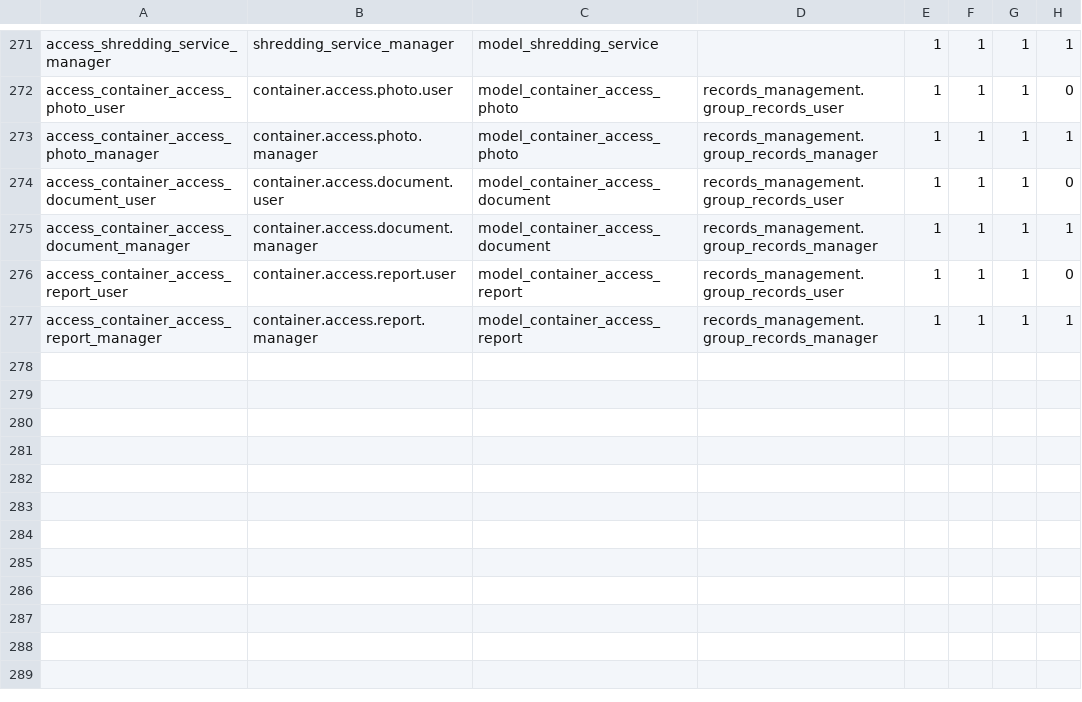
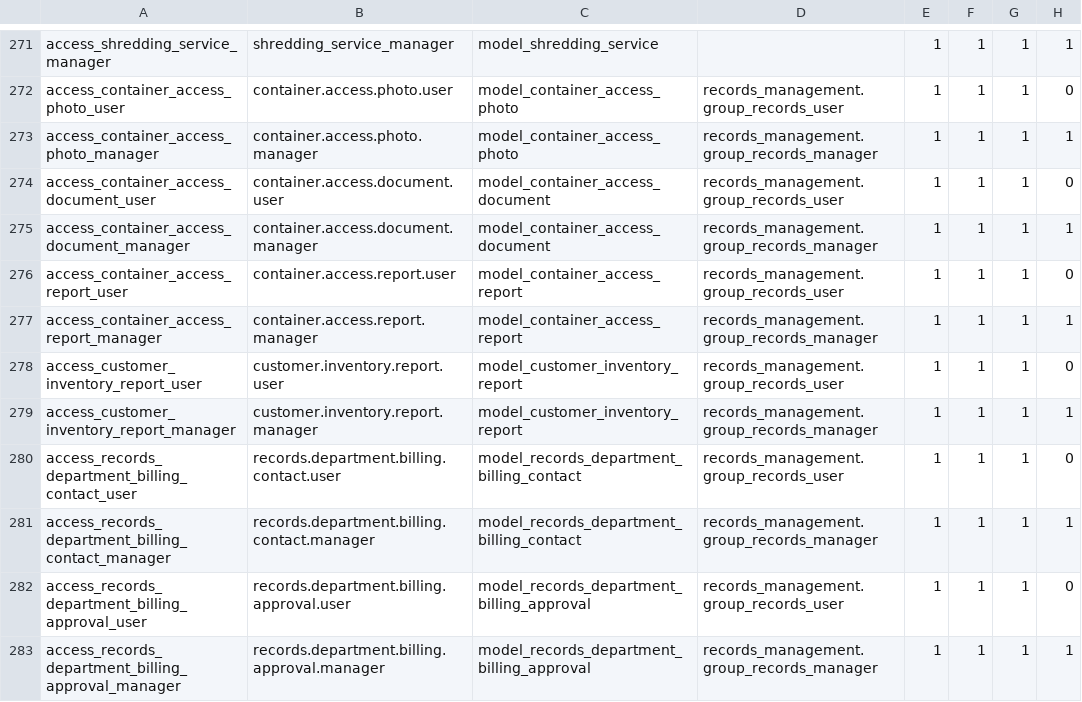
Before and after one commit to John75SunCity/ssh-git-github.com-odoo-odoo.git-18.0, a CSV file: records_management/security/ir.model.access.csv, drawn as a sheet; only a part is shown, gaps mark what is left out.

Commit message:
feat: Enhance records management with new billing and reporting models
- Added `records_department_billing_contact` and `records_department_billing_approval` models to manage departmental billing contacts and their approval history.
- Introduced `customer_inventory_report_model` for generating customer inventory reports with associated lines and totals.
- Updated `chain_of_custody` to link destruction certificates to NAID compliance.
- Modified `shredding_service` to create NAID certificates instead of destruction certificates.
- Enhanced `naid_certificate` with a link back to shredding services.
- Added `custody_id` field to `naidaudit_log` for tracking related chain of custody records.
- Introduced `shredding_service_id` field in `portal_request` for associating requests with shredding services.
- Updated access rights in `ir.model.access.csv` for new models.
- Implemented a verification script for comodels and inverse fields across models to ensure data integrity.

```diff
--- a/records_management/security/ir.model.access.csv
+++ b/records_management/security/ir.model.access.csv
@@ -277 +277,7 @@ access_container_access_report_user,container.access.report.user,model_container
 access_container_access_report_manager,container.access.report.manager,model_container_access_report,records_management.group_records_manager,1,1,1,1
+access_customer_inventory_report_user,customer.inventory.report.user,model_customer_inventory_report,records_management.group_records_user,1,1,1,0
+access_customer_inventory_report_manager,customer.inventory.report.manager,model_customer_inventory_report,records_management.group_records_manager,1,1,1,1
+access_records_department_billing_contact_user,records.department.billing.contact.user,model_records_department_billing_contact,records_management.group_records_user,1,1,1,0
+access_records_department_billing_contact_manager,records.department.billing.contact.manager,model_records_department_billing_contact,records_management.group_records_manager,1,1,1,1
+access_records_department_billing_approval_user,records.department.billing.approval.user,model_records_department_billing_approval,records_management.group_records_user,1,1,1,0
+access_records_department_billing_approval_manager,records.department.billing.approval.manager,model_records_department_billing_approval,records_management.group_records_manager,1,1,1,1
```
Also changed, not shown: 15 other files.
